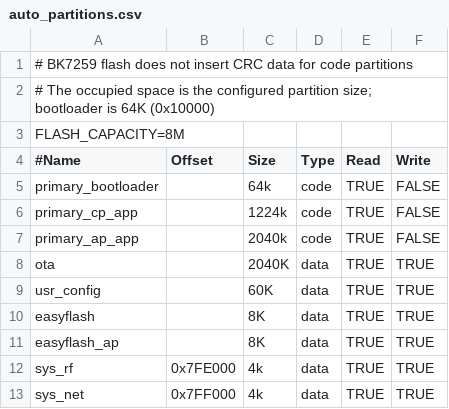
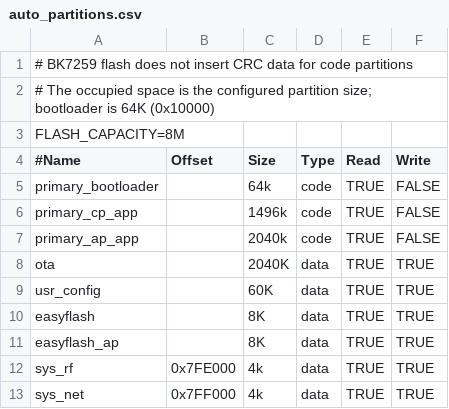
Before and after one commit to bekencorp/bk_solution_doorbell, a CSV file: projects/doorbell/partitions/bk7259/auto_partitions.csv, drawn as a sheet.

Commit message:
[CI] [102022]  <multimedia> <fix> enlarge CP FLASH for doorbell BLE builds

```diff
--- a/projects/doorbell/partitions/bk7259/auto_partitions.csv
+++ b/projects/doorbell/partitions/bk7259/auto_partitions.csv
@@ -5,3 +5,3 @@ FLASH_CAPACITY=8M
 primary_bootloader,,64k,code,TRUE,FALSE
-primary_cp_app,,1224k,code,TRUE,FALSE
+primary_cp_app,,1496k,code,TRUE,FALSE
 primary_ap_app,,2040k,code,TRUE,FALSE
```
Also changed, not shown: projects/video_intercom/partitions/bk7259/auto_partitions.csv.
